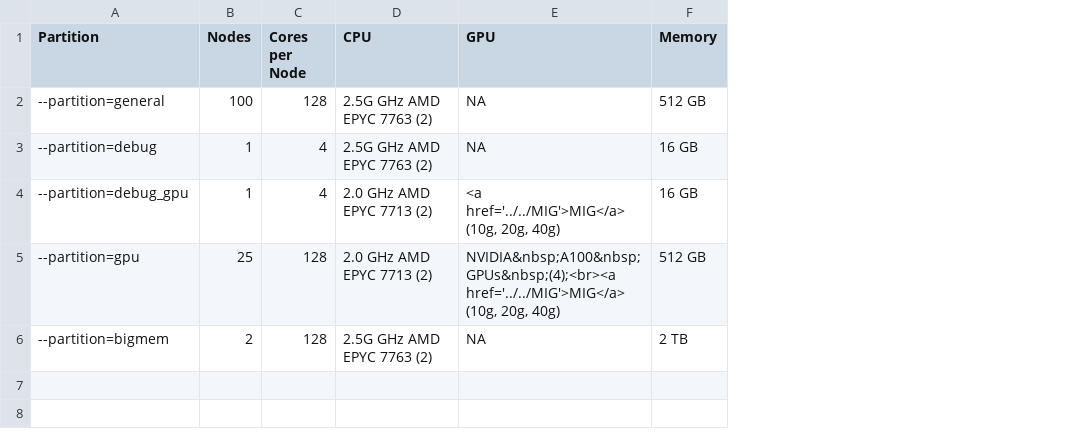
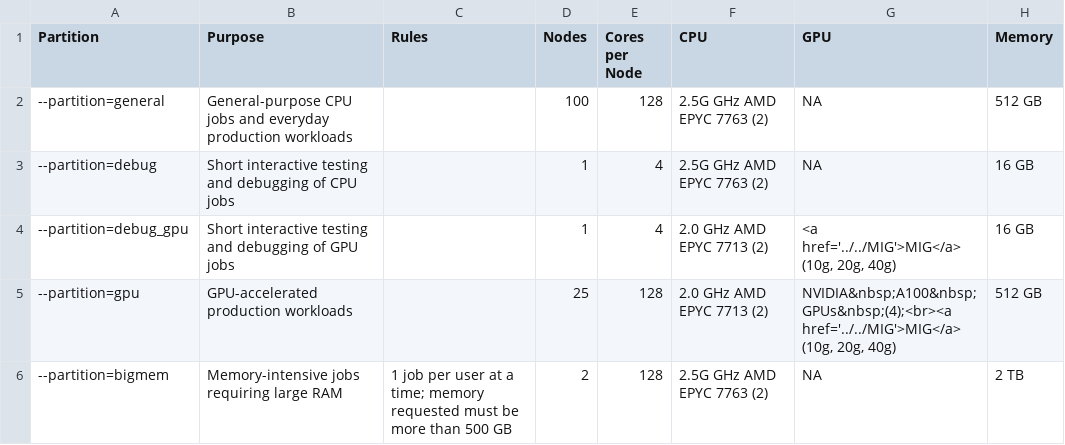
Before and after one commit to arcs-njit-edu/Docs, a CSV file: docs/assets/tables/partitions.csv, drawn as a sheet; the diff names each change by its address in the sheet, - before the commit and + after, or states it on an @@ line.

Commit message:
Updated bigmem partition information

```diff
--- a/docs/assets/tables/partitions.csv
+++ b/docs/assets/tables/partitions.csv
+column B (Purpose), rows 2-6: General-purpose CPU jobs and everyday production workloads | Short interactive testing and debugging of CPU jobs | Short interactive testing and debugging of GPU jobs | GPU-accelerated production workloads | Memory-intensive jobs requiring large RAM
+column C (Rules), row 6: 1 job per user at a time; memory requested must be more than 500 GB
```
Also changed, not shown: docs/assets/tables/slurm_qos.csv, 1 other file.
